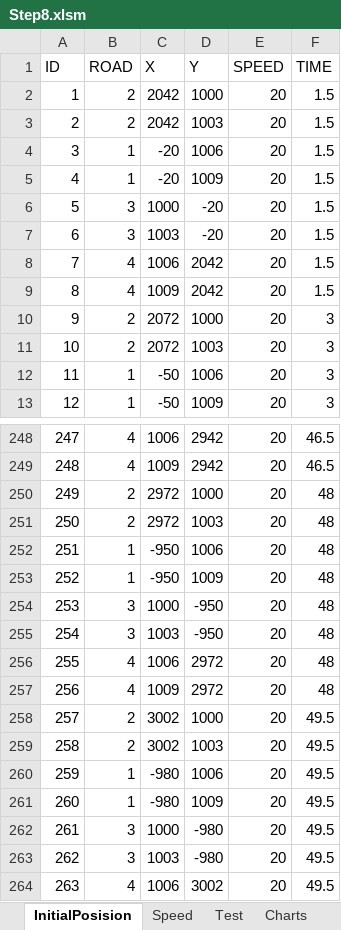
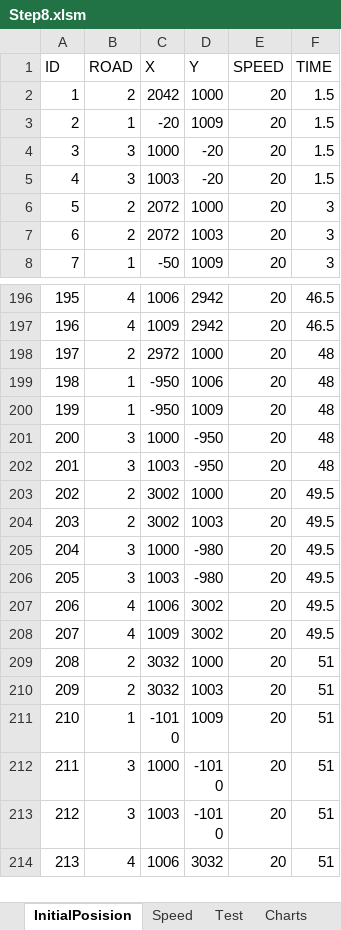
Before and after one commit to Rakhmanov-Sergey/Step, an Excel workbook: Step8.xlsm, sheet InitialPosision, drawn as a sheet; only a part is shown, gaps mark what is left out; the shorter side is filled out with more unchanged rows; values as stored, in another font and other column widths than the file's, no borders; removed rows and columns are numbered as before the commit, all else as after; the diff covers the shown part only; the diff names each change by its address in the sheet, - before the commit and + after, or states it on an @@ line.

```diff
--- a/Step8.xlsm (sheet InitialPosision)
+++ b/Step8.xlsm (sheet InitialPosision)
-row 3: 2 | 2 | 2042 | 1003 | 20 | 1.5
-row 4: 3 | 1 | -20 | 1006 | 20 | 1.5
@@ column A (ID) renumbered between rows 3 and 215 @@
-row 8: 7 | 4 | 1006 | 2042 | 20 | 1.5
-row 9: 8 | 4 | 1009 | 2042 | 20 | 1.5
-row 12: 11 | 1 | -50 | 1006 | 20 | 3
-row 251: 250 | 2 | 2972 | 1003 | 20 | 48
-row 256: 255 | 4 | 1006 | 2972 | 20 | 48
-row 257: 256 | 4 | 1009 | 2972 | 20 | 48
-row 260: 259 | 1 | -980 | 1006 | 20 | 49.5
-row 261: 260 | 1 | -980 | 1009 | 20 | 49.5
```
Also changed, not shown: 136 removed rows elsewhere in this sheet, sheet Speed, charts or pictures.
